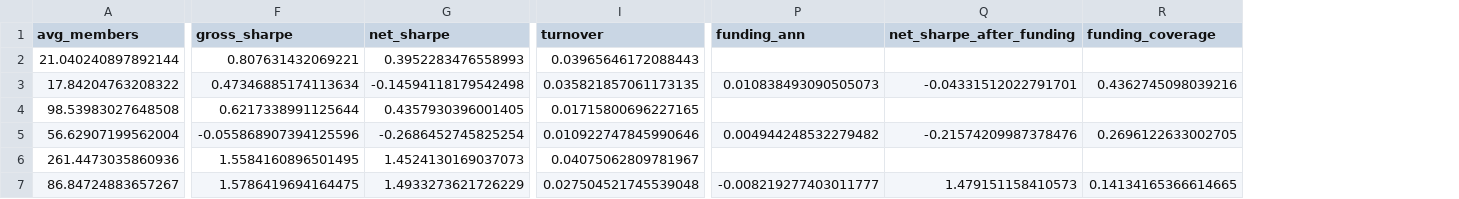
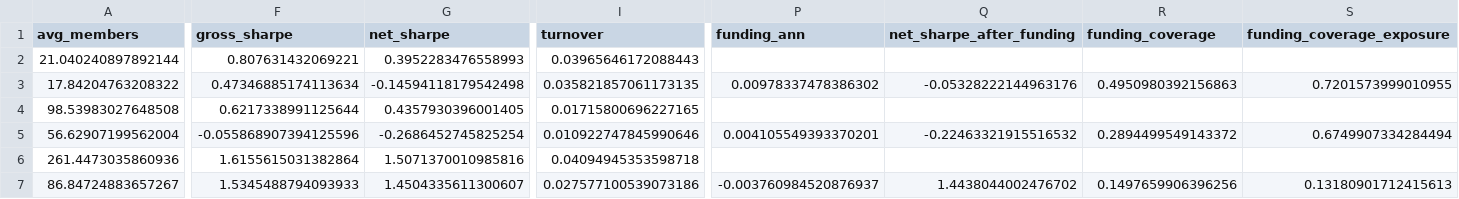
Before and after one commit to Aroesler1/Crypto-Stat-Arb, a CSV file: stat_arb/reporting/brackets/tradability.csv, drawn as a sheet; only a part is shown, gaps mark what is left out; the diff covers the shown part only; the diff names each change by its address in the sheet, - before the commit and + after, or states it on an @@ line.

```diff
--- a/stat_arb/reporting/brackets/tradability.csv
+++ b/stat_arb/reporting/brackets/tradability.csv
+column S (funding_coverage_exposure), rows 3-7: 0.7201573999010955 |  | 0.6749907334284494 |  | 0.13180901712415613
-P3 (funding_ann): 0.010838493090505073
+P3 (funding_ann): 0.00978337478386302
-Q3 (net_sharpe_after_funding): -0.04331512022791701
+Q3 (net_sharpe_after_funding): -0.05328222144963176
-R3 (funding_coverage): 0.4362745098039216
+R3 (funding_coverage): 0.4950980392156863
-P5 (funding_ann): 0.004944248532279482
+P5 (funding_ann): 0.004105549393370201
-Q5 (net_sharpe_after_funding): -0.21574209987378476
+Q5 (net_sharpe_after_funding): -0.22463321915516532
-R5 (funding_coverage): 0.2696122633002705
+R5 (funding_coverage): 0.2894499549143372
-F6 (gross_sharpe): 1.5584160896501495
+F6 (gross_sharpe): 1.6155615031382864
-G6 (net_sharpe): 1.4524130169037073
+G6 (net_sharpe): 1.5071370010985816
-I6 (turnover): 0.04075062809781967
+I6 (turnover): 0.04094945353598718
-F7 (gross_sharpe): 1.5786419694164475
+F7 (gross_sharpe): 1.5345488794093933
-G7 (net_sharpe): 1.4933273621726229
+G7 (net_sharpe): 1.4504335611300607
-I7 (turnover): 0.027504521745539048
+I7 (turnover): 0.027577100539073186
-P7 (funding_ann): -0.008219277403011777
+P7 (funding_ann): -0.003760984520876937
-Q7 (net_sharpe_after_funding): 1.479151158410573
+Q7 (net_sharpe_after_funding): 1.4438044002476702
-R7 (funding_coverage): 0.14134165366614665
+R7 (funding_coverage): 0.1497659906396256
```
Also changed, not shown: 4 edited cells elsewhere in this file, stat_arb/reporting/brackets/signal_ablation.csv, 3 other files.
